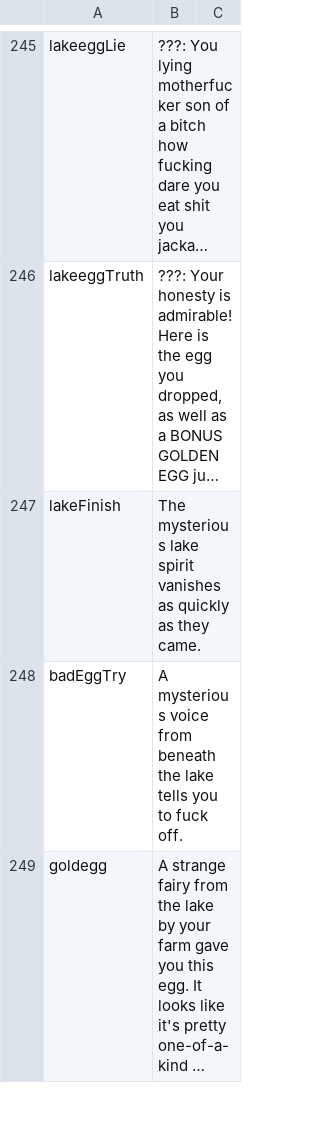
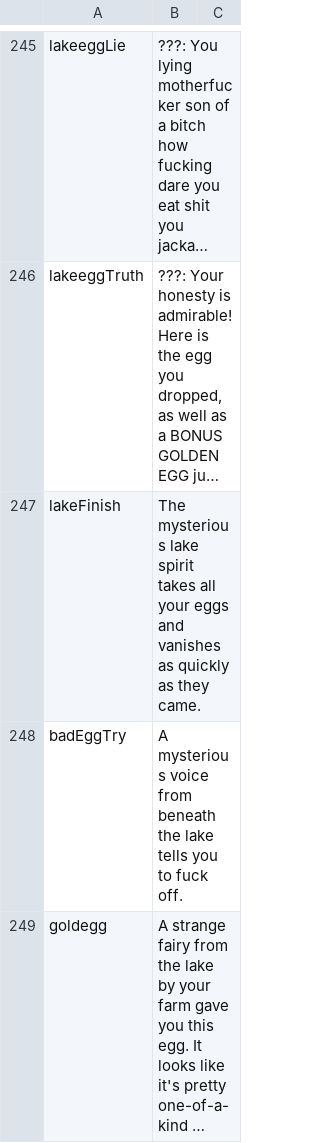
Before and after one commit to HauntedBees/Uprooted2D, a CSV file: raw_text.csv, drawn as a sheet; only a part is shown, gaps mark what is left out; long unchanged cells end in …; the diff covers the shown part only; the diff names each change by its address in the sheet, - before the commit and + after, or states it on an @@ line.

```diff
--- a/raw_text.csv
+++ b/raw_text.csv
-B247: …lake spirit vanishes as…
+B247: …lake spirit takes all your eggs and vanishes as…
```
Also changed, not shown: 36 added rows elsewhere in this file, 22 other files.
